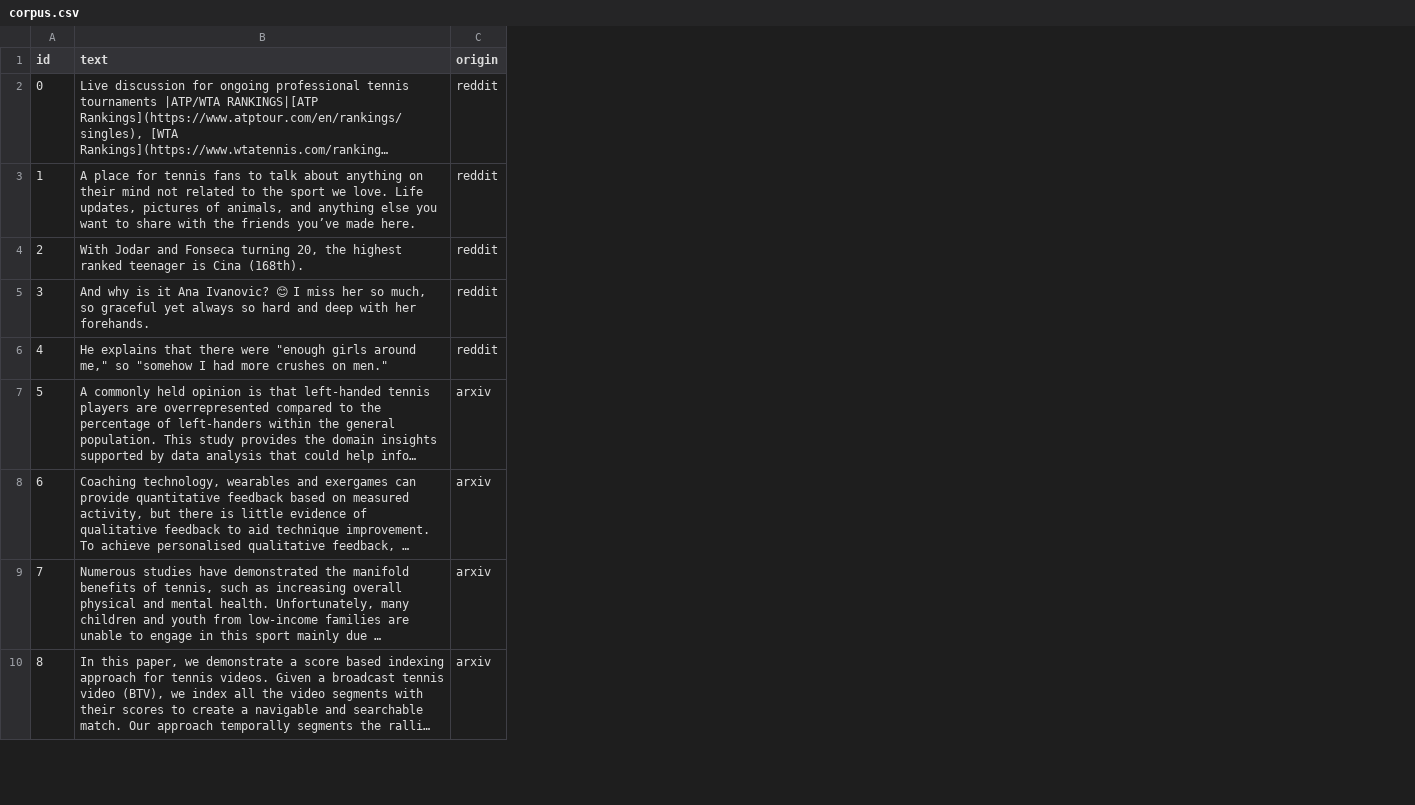
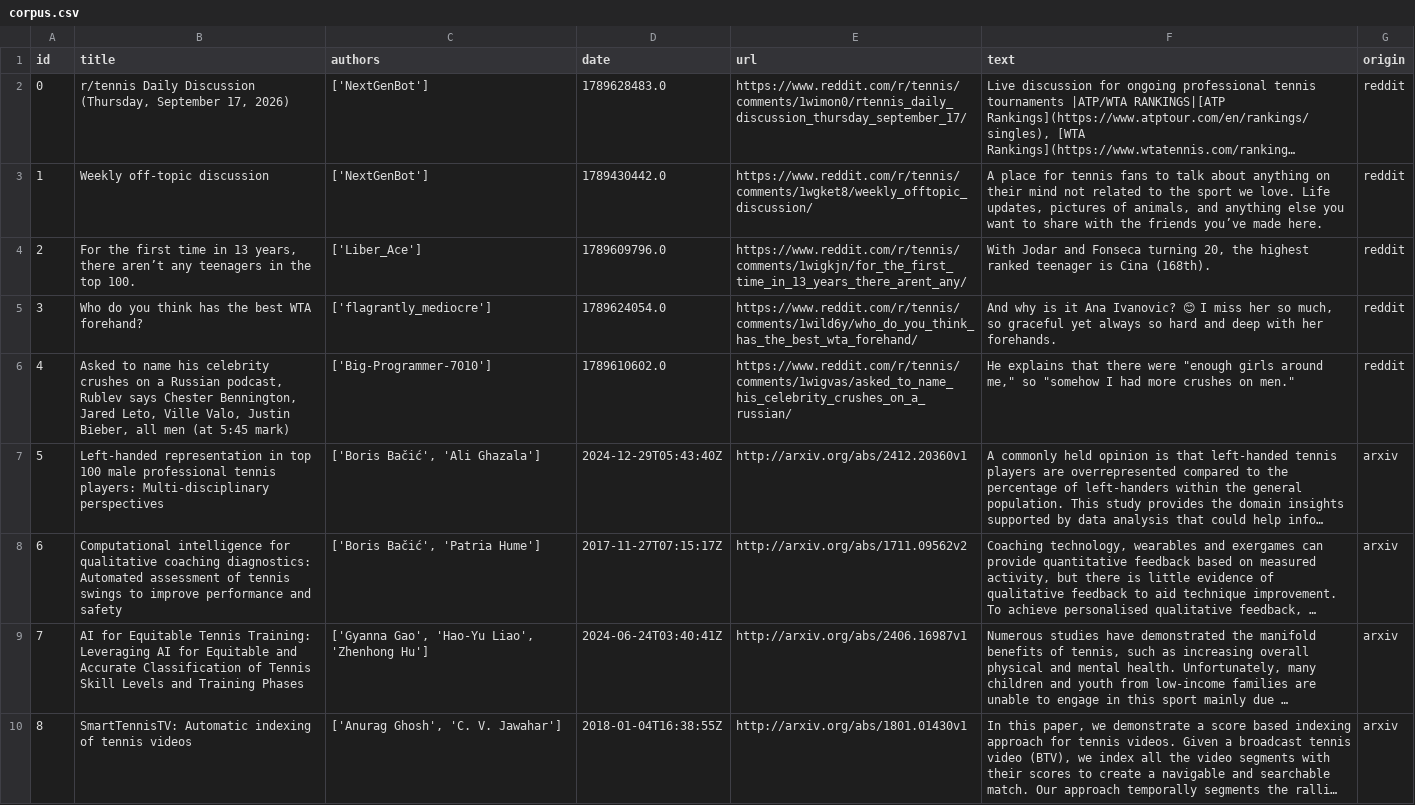
Before and after one commit to RxSachaDev/Gologolo, a CSV file: corpus.csv, drawn as a sheet; only a part is shown; long unchanged cells end in …; the diff names each change by its address in the sheet, - before the commit and + after, or states it on an @@ line.

```diff
--- a/corpus.csv
+++ b/corpus.csv
+column B (title), rows 2-10: r/tennis Daily Discussion (Thursday, September 17, 2026) | Weekly off-topic discussion | For the first time in 13 years, there aren’t any teenagers in the top 100. | Who do you think has the best WTA forehand? | Asked to name his celebrity crushes on a Russian podcast, Rublev says Chester Bennington, Jared Leto, Ville Valo, Justin Bieber, all men (at 5:45 mark) | Left-handed representation in top 100 male professional tennis players: Multi-disciplinary perspectives | Computational intelligence for qualitative coaching diagnostics: Automated assessment of tennis swings to improve performance and safety | AI for Equitable Tennis Training: Leveraging AI for Equitable and Accurate Classification of Tennis Skill Levels and Training Phases | SmartTennisTV: Automatic indexing of tennis videos
+column C (authors), rows 2-10: ['NextGenBot'] | ['NextGenBot'] | ['Liber_Ace'] | ['flagrantly_mediocre'] | ['Big-Programmer-7010'] | ['Boris Bačić', 'Ali Ghazala'] | ['Boris Bačić', 'Patria Hume'] | ['Gyanna Gao', 'Hao-Yu Liao', 'Zhenhong Hu'] | ['Anurag Ghosh', 'C. V. Jawahar']
+column D (date), rows 2-10: 1789628483.0 | 1789430442.0 | 1789609796.0 | 1789624054.0 | 1789610602.0 | 2024-12-29T05:43:40Z | 2017-11-27T07:15:17Z | 2024-06-24T03:40:41Z | 2018-01-04T16:38:55Z
+column E (url), rows 2-10: https://www.reddit.com/r/tennis/comments/1wimon0/rtennis_daily_discussion_thursday_september_17/ | https://www.reddit.com/r/tennis/comments/1wgket8/weekly_offtopic_discussion/ | https://www.reddit.com/r/tennis/comments/1wigkjn/for_the_first_time_in_13_years_there_arent_any/ | https://www.reddit.com/r/tennis/comments/1wild6y/who_do_you_think_has_the_best_wta_forehand/ | https://www.reddit.com/r/tennis/comments/1wigvas/asked_to_name_his_celebrity_crushes_on_a_russian/ | http://arxiv.org/abs/2412.20360v1 | http://arxiv.org/abs/1711.09562v2 | http://arxiv.org/abs/2406.16987v1 | http://arxiv.org/abs/1801.01430v1
```
Also changed, not shown: 4 other files.
